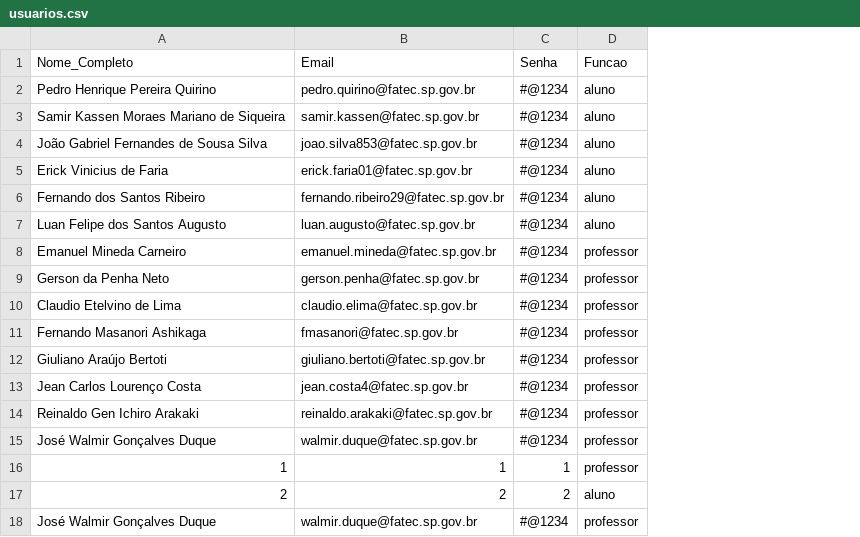
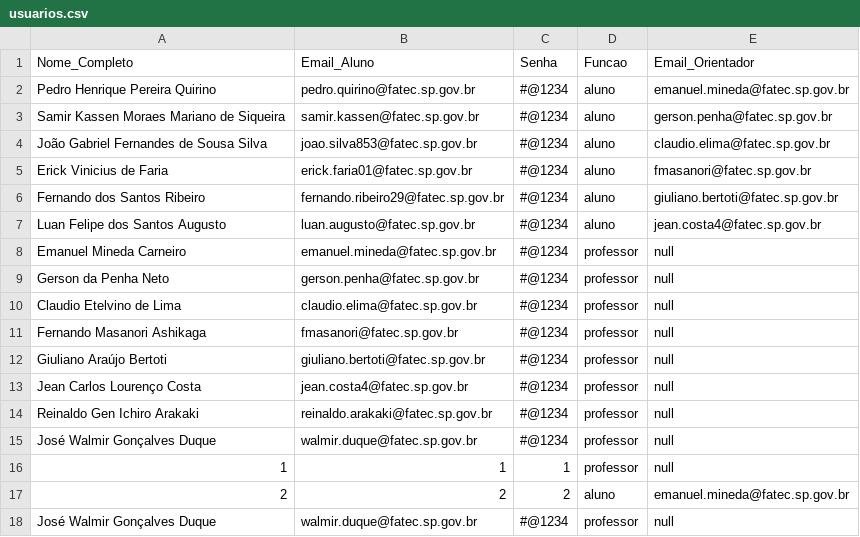
Before and after one commit to revoltsolution/TGRS, a CSV file: Coding/0.1.0/TGRS-main/trabalhodegraduacao/src/main/resources/usuarios.csv, drawn as a sheet; the diff names each change by its address in the sheet, - before the commit and + after, or states it on an @@ line.

```diff
--- a/Coding/0.1.0/TGRS-main/trabalhodegraduacao/src/main/resources/usuarios.csv
+++ b/Coding/0.1.0/TGRS-main/trabalhodegraduacao/src/main/resources/usuarios.csv
+column E (Email_Orientador), rows 2-18: emanuel.mineda@fatec.sp.gov.br | gerson.penha@fatec.sp.gov.br | claudio.elima@fatec.sp.gov.br | fmasanori@fatec.sp.gov.br | giuliano.bertoti@fatec.sp.gov.br | jean.costa4@fatec.sp.gov.br | null | null | null | null | null | null | null | null | null | emanuel.mineda@fatec.sp.gov.br | null
-B1: Email
+B1: Email_Aluno
```
Also changed, not shown: 15 other files.
